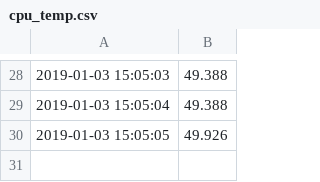
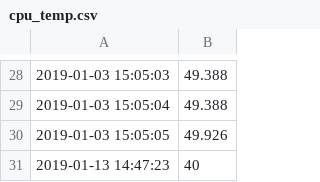
Before and after one commit to DIS17JTH/PyQt5_GUI, a CSV file: cpu_temp.csv, drawn as a sheet; only a part is shown, gaps mark what is left out; the diff names each change by its address in the sheet, - before the commit and + after, or states it on an @@ line.

```diff
--- a/cpu_temp.csv
+++ b/cpu_temp.csv
+row 31: 2019-01-13 14:47:23 | 40
```
Also changed, not shown: 1 other file.
